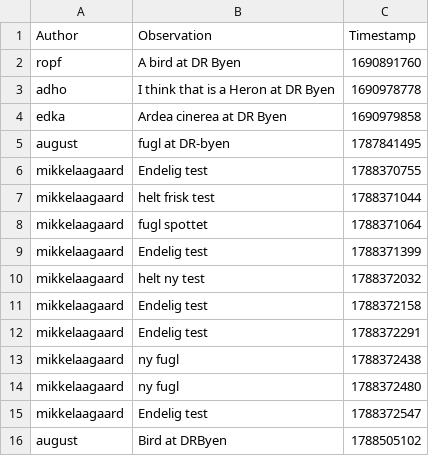
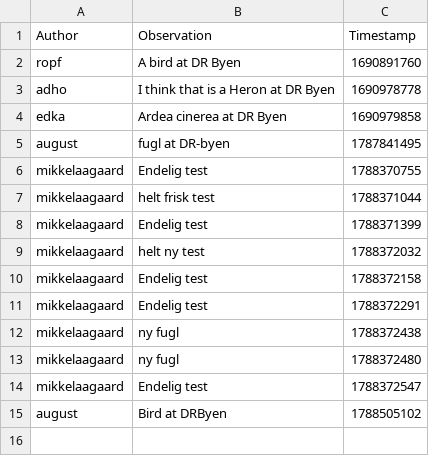
Before and after one commit to ITU-BDSA2026-GROUP6/Bison, a CSV file: CSVfiles/bison_observe_cli_db.csv, drawn as a sheet.

```diff
--- a/CSVfiles/bison_observe_cli_db.csv
+++ b/CSVfiles/bison_observe_cli_db.csv
@@ -7,3 +7,2 @@ mikkelaagaard,Endelig test,1788370755
 mikkelaagaard,helt frisk test,1788371044
-mikkelaagaard,fugl spottet,1788371064
 mikkelaagaard,Endelig test,1788371399
```
Also changed, not shown: 2 other files.
